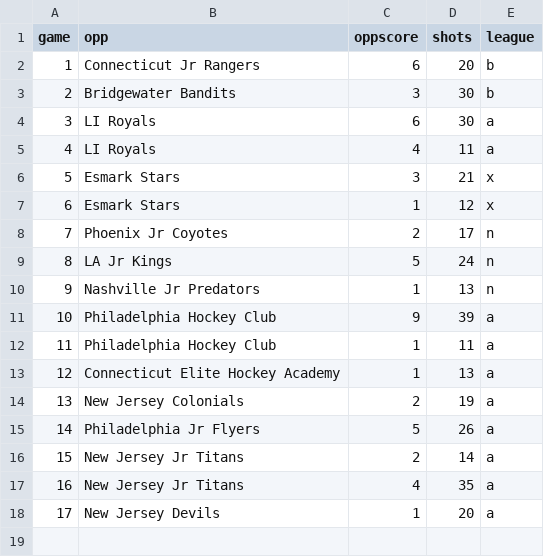
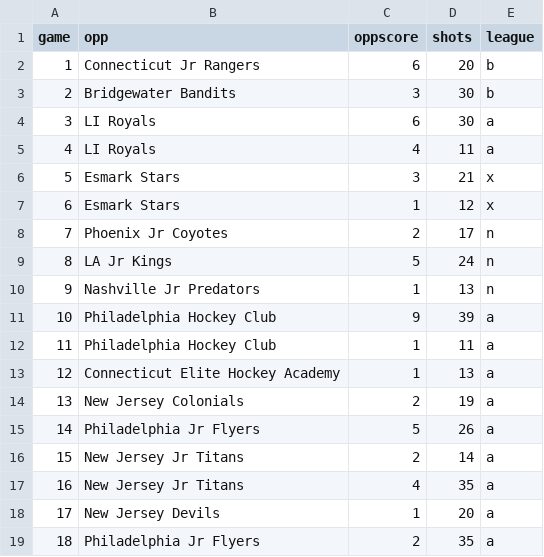
Before and after one commit to werntzp/hockey-stats, a CSV file: gavin_2021-22.csv, drawn as a sheet.

Commit message:
Update gavin_2021-22.csv

```diff
--- a/gavin_2021-22.csv
+++ b/gavin_2021-22.csv
@@ -18 +18,2 @@ game,opp,oppscore,shots,league
 17,New Jersey Devils,1,20,a
+18,Philadelphia Jr Flyers,2,35,a
```
